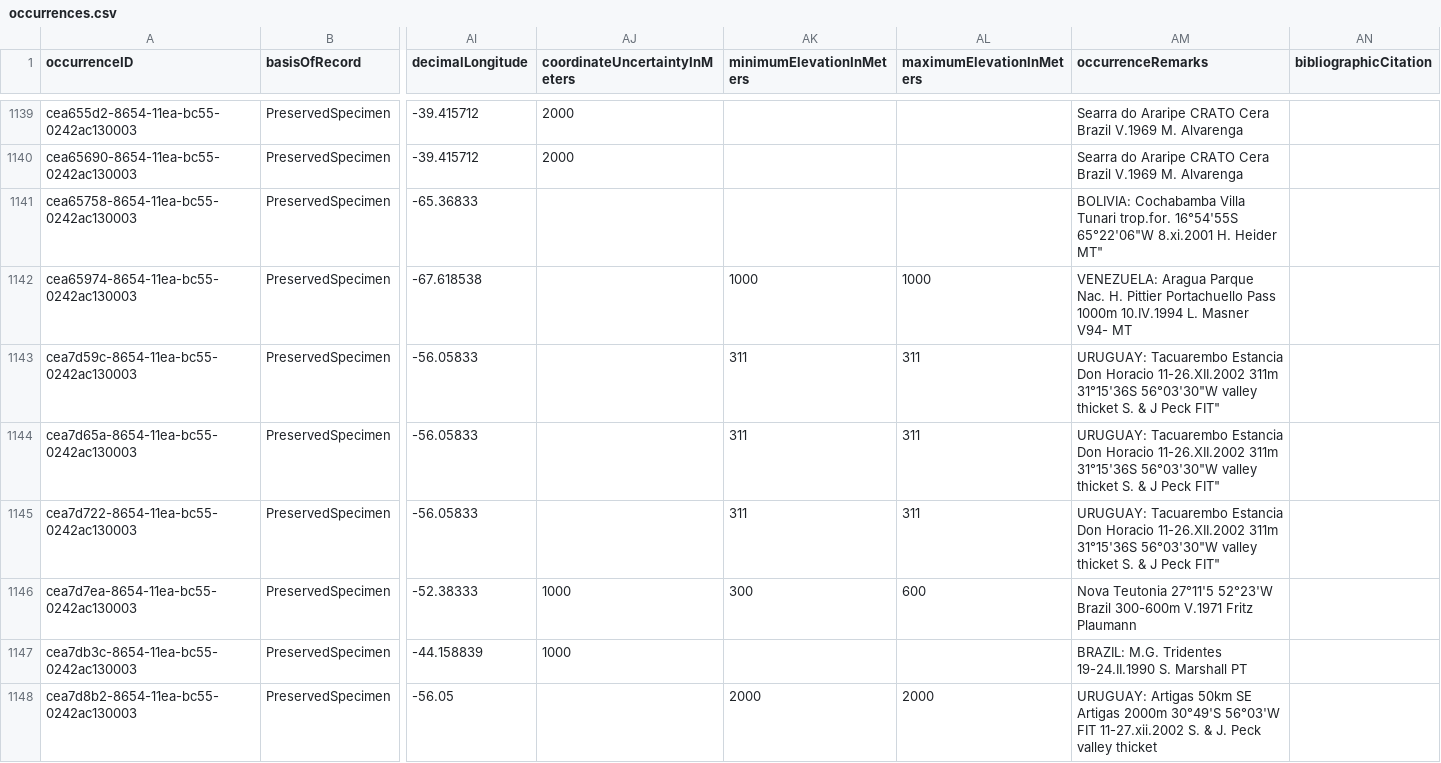
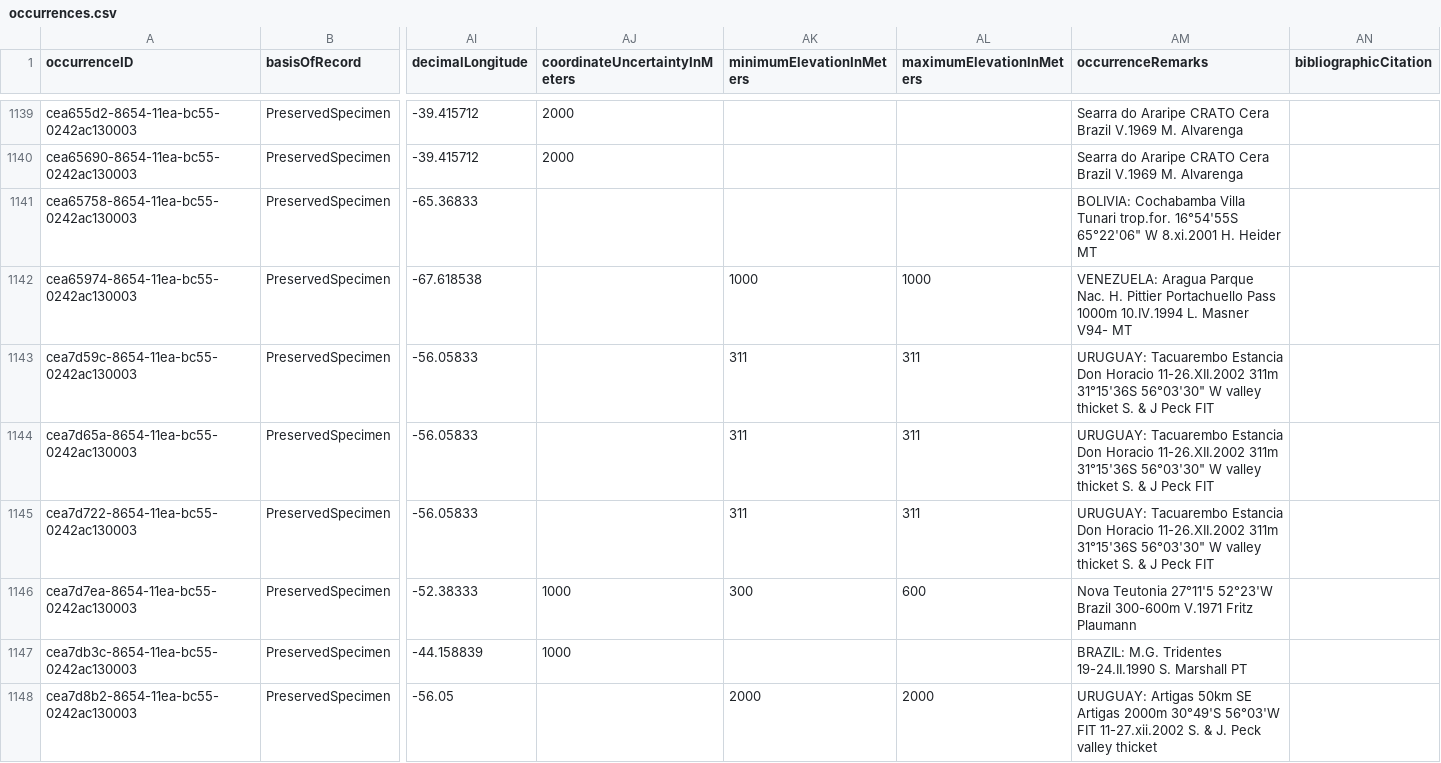
Before and after one commit to seltmann/darwin-core, a CSV file: DwC-A/occurrences.csv, drawn as a sheet; only a part is shown, gaps mark what is left out; the diff covers the shown part only; the diff names each change by its address in the sheet, - before the commit and + after, or states it on an @@ line.

Commit message:
updated to include literature references

```diff
--- a/DwC-A/occurrences.csv
+++ b/DwC-A/occurrences.csv
-AM1141 (occurrenceRemarks): …trop.for. 16°54'55S 65°22'06"W 8.xi.2001 H. Heider MT"
+AM1141 (occurrenceRemarks): …trop.for. 16°54'55S 65°22'06" W 8.xi.2001 H. Heider MT
-AM1143:AM1145 (occurrenceRemarks): …311m 31°15'36S 56°03'30"W valley thicket S. & J Peck FIT"
+AM1143:AM1145 (occurrenceRemarks): …311m 31°15'36S 56°03'30" W valley thicket S. & J Peck FIT
```
Also changed, not shown: 48 edited cells elsewhere in this file.
